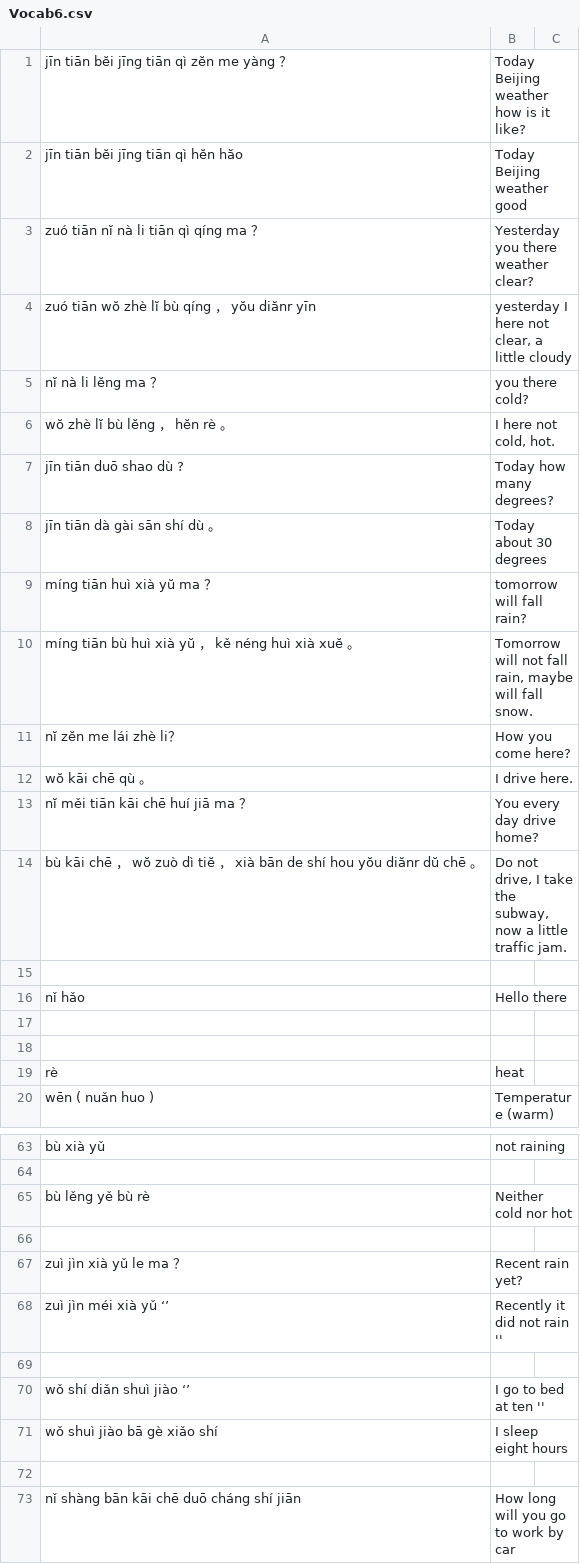
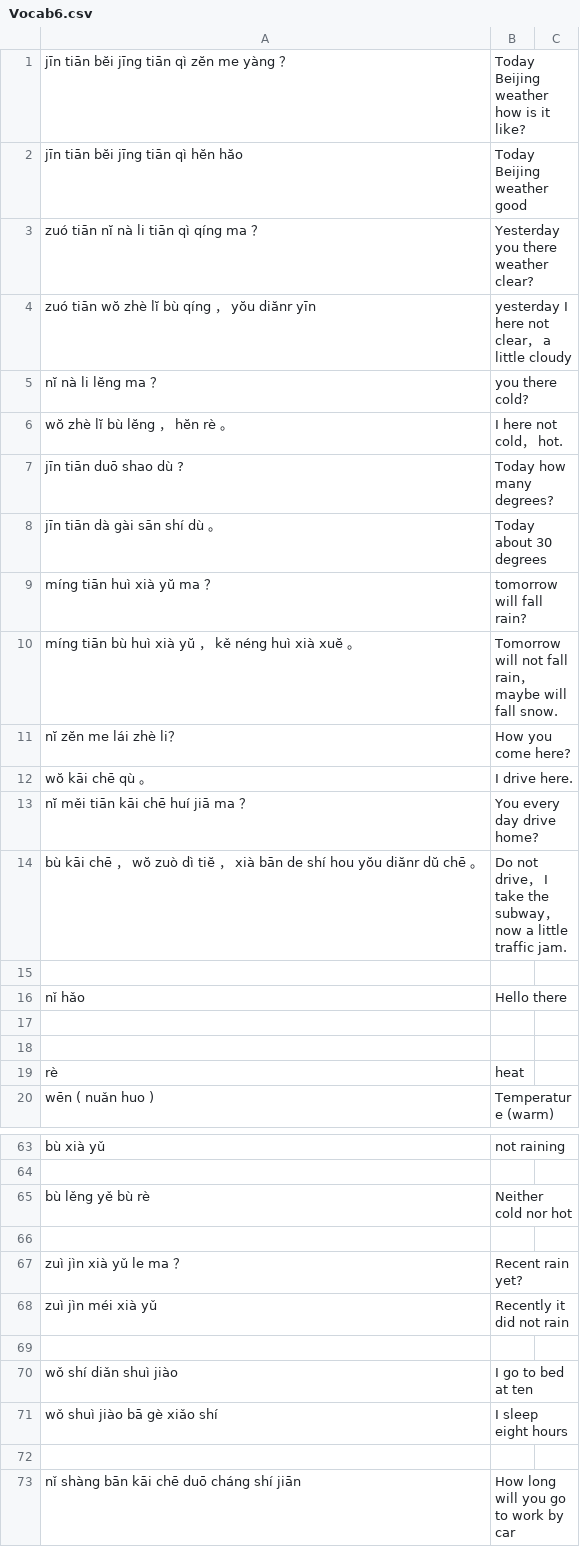
Before and after one commit to mnorris1921/iOSPinyinFlashcards, a CSV file: Vocab6.csv, drawn as a sheet; only a part is shown, gaps mark what is left out.

Commit message:
Adding vocab 7

```diff
--- a/Vocab6.csv
+++ b/Vocab6.csv
@@ -3,5 +3,5 @@ jīn tiān  bĕi jīng  tiān qì  hĕn hăo,Today Beijing weather good,,,,,
 zuó tiān nĭ nà li  tiān qì  qíng ma ？,Yesterday you there weather clear?,,,,,
-zuó tiān wŏ zhè lĭ bù qíng ， yŏu diănr yīn,"yesterday I here not clear, a little cloudy",,,,,
+zuó tiān wŏ zhè lĭ bù qíng ， yŏu diănr yīn,yesterday I here not clear， a little cloudy,,,,,
 nĭ nà li lĕng ma ？,you there cold?,,,,,
-wŏ zhè lĭ bù lĕng ， hĕn rè 。,"I here not cold, hot.",,,,,
+wŏ zhè lĭ bù lĕng ， hĕn rè 。,I here not cold， hot.,,,,,
 jīn tiān duō shao dù ?,Today how many degrees?,,,,,
@@ -9,3 +9,3 @@ jīn tiān  dà gài  sān shí dù 。,Today about 30 degrees,,,,,
 míng tiān huì xià yŭ ma ？,tomorrow will fall rain?,,,,,
-míng tiān bù huì xià yŭ ， kě néng huì xià xuĕ 。,"Tomorrow will not fall rain, maybe will fall snow.",,,,,
+míng tiān bù huì xià yŭ ， kě néng huì xià xuĕ 。,Tomorrow will not fall rain， maybe will fall snow.,,,,,
 nĭ zĕn me lái zhè li？,How you come here?,,,,,
@@ -13,3 +13,3 @@ wŏ kāi chē qù 。,I drive here.,,,,,
 nĭ měi tiān  kāi chē  huí jiā  ma ？,You every day drive home?,,,,,
-bù kāi chē ， wŏ zuò dì tiĕ ， xià bān de shí hou  yŏu diănr  dŭ chē 。,"Do not drive, I take the subway, now a little traffic jam.",,,,,
+bù kāi chē ， wŏ zuò dì tiĕ ， xià bān de shí hou  yŏu diănr  dŭ chē 。,Do not drive， I take the subway， now a little traffic jam.,,,,,
 ,,,,,,
@@ -67,5 +67,5 @@ bù lěng yě bù rè,Neither cold nor hot,,,,,
 zuì jìn xià yǔ le ma ？,Recent rain yet?,,,,,
-zuì jìn méi xià yǔ ‘’,Recently it did not rain '',,,,,
+zuì jìn méi xià yǔ,Recently it did not rain,,,,,
 ,,,,,,
-wǒ shí diǎn shuì jiào ‘’,I go to bed at ten '',,,,,
+wǒ shí diǎn shuì jiào,I go to bed at ten,,,,,
 wǒ shuì jiào bā gè xiǎo shí,I sleep eight hours,,,,,
```
Also changed, not shown: 4 other files.
